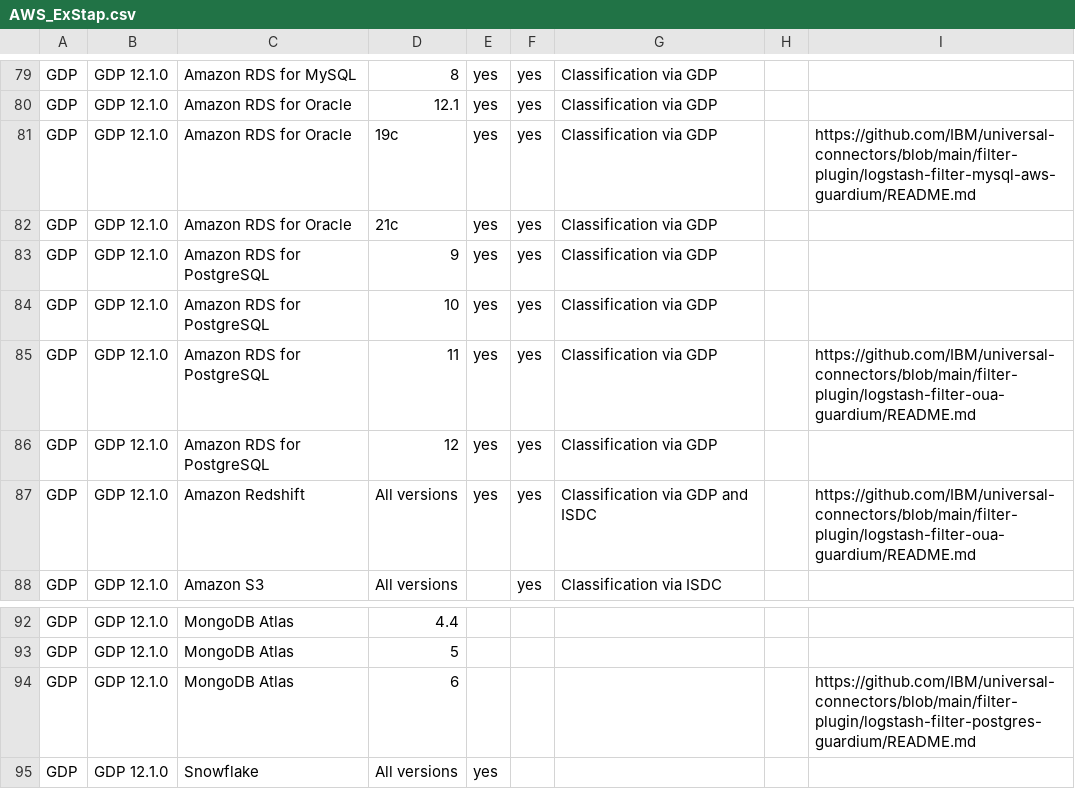
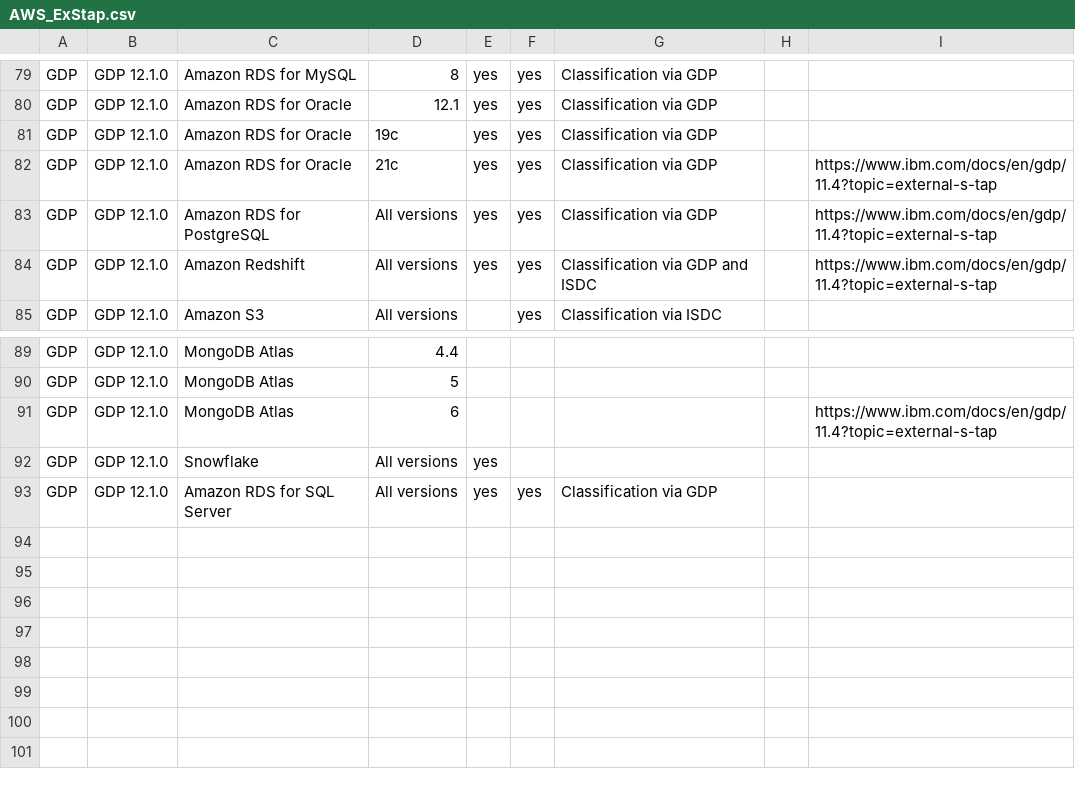
Before and after one commit to IBM/guardium-supported-datasources, a CSV file: consolidation-script2/data/input/AWS_ExStap.csv, drawn as a sheet; only a part is shown, gaps mark what is left out.

Commit message:
Update External S-TAP source
Signed-off-by: Jennifer Peng <pengj@ibm.com>

```diff
--- a/consolidation-script2/data/input/AWS_ExStap.csv
+++ b/consolidation-script2/data/input/AWS_ExStap.csv
@@ -80,9 +80,6 @@ GDP,GDP 12.1.0,Amazon RDS for MySQL,8,yes,yes,Classification via GDP,,
 GDP,GDP 12.1.0,Amazon RDS for Oracle,12.1,yes,yes,Classification via GDP,,
-GDP,GDP 12.1.0,Amazon RDS for Oracle,19c,yes,yes,Classification via GDP,,https://github.com/IBM/universal-connectors/blob/main/filter-plugin/logstash-filter-mysql-aws-guardium/README.md
-GDP,GDP 12.1.0,Amazon RDS for Oracle,21c,yes,yes,Classification via GDP,,
-GDP,GDP 12.1.0,Amazon RDS for PostgreSQL,9,yes,yes,Classification via GDP,,
-GDP,GDP 12.1.0,Amazon RDS for PostgreSQL,10,yes,yes,Classification via GDP,,
-GDP,GDP 12.1.0,Amazon RDS for PostgreSQL,11,yes,yes,Classification via GDP,,https://github.com/IBM/universal-connectors/blob/main/filter-plugin/logstash-filter-oua-guardium/README.md
-GDP,GDP 12.1.0,Amazon RDS for PostgreSQL,12,yes,yes,Classification via GDP,,
-GDP,GDP 12.1.0,Amazon Redshift,All versions,yes,yes,Classification via GDP and ISDC,,https://github.com/IBM/universal-connectors/blob/main/filter-plugin/logstash-filter-oua-guardium/README.md
+GDP,GDP 12.1.0,Amazon RDS for Oracle,19c,yes,yes,Classification via GDP,,
+GDP,GDP 12.1.0,Amazon RDS for Oracle,21c,yes,yes,Classification via GDP,,https://www.ibm.com/docs/en/gdp/11.4?topic=external-s-tap
+GDP,GDP 12.1.0,Amazon RDS for PostgreSQL,All versions,yes,yes,Classification via GDP,,https://www.ibm.com/docs/en/gdp/11.4?topic=external-s-tap
+GDP,GDP 12.1.0,Amazon Redshift,All versions,yes,yes,Classification via GDP and ISDC,,https://www.ibm.com/docs/en/gdp/11.4?topic=external-s-tap
 GDP,GDP 12.1.0,Amazon S3,All versions,,yes,Classification via ISDC,,
@@ -93,3 +90,4 @@ GDP,GDP 12.1.0,MongoDB Atlas,4.4,,,,,
 GDP,GDP 12.1.0,MongoDB Atlas,5,,,,,
-GDP,GDP 12.1.0,MongoDB Atlas,6,,,,,https://github.com/IBM/universal-connectors/blob/main/filter-plugin/logstash-filter-postgres-guardium/README.md
+GDP,GDP 12.1.0,MongoDB Atlas,6,,,,,https://www.ibm.com/docs/en/gdp/11.4?topic=external-s-tap
 GDP,GDP 12.1.0,Snowflake,All versions,yes,,,,
+GDP,GDP 12.1.0,Amazon RDS for SQL Server,All versions,yes,yes,Classification via GDP,,
```
